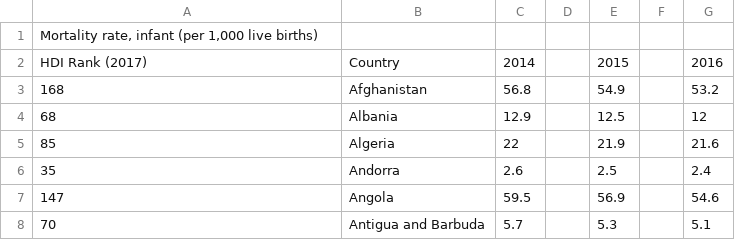
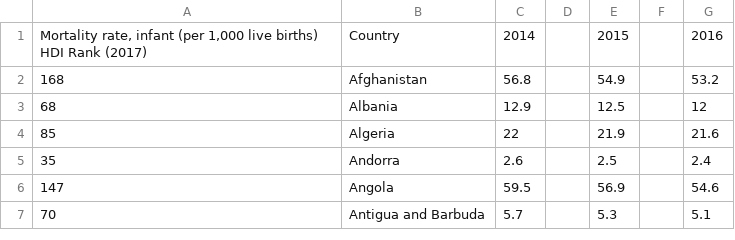
Before and after one commit to akdanwlf/Data-Mining-FSI-Data, a CSV file: Data/New Features/Mortality rate, infant (per 1,000 live births).csv, drawn as a sheet; only a part is shown.

```diff
--- a/Data/New Features/Mortality rate, infant (per 1,000 live births).csv
+++ b/Data/New Features/Mortality rate, infant (per 1,000 live births).csv
@@ -1,3 +1,2 @@
-"Mortality rate, infant (per 1,000 live births)",,,,,,
-HDI Rank (2017),Country,2014,,2015,,2016
+"Mortality rate, infant (per 1,000 live births) HDI Rank (2017)",Country,2014,,2015,,2016
 168, Afghanistan,56.8,,54.9,,53.2
```
Also changed, not shown: Data/New Features/Domestic credit provided by financial sector (% of GDP).csv, Data/New Features/Education Index.csv, 3 other files.
